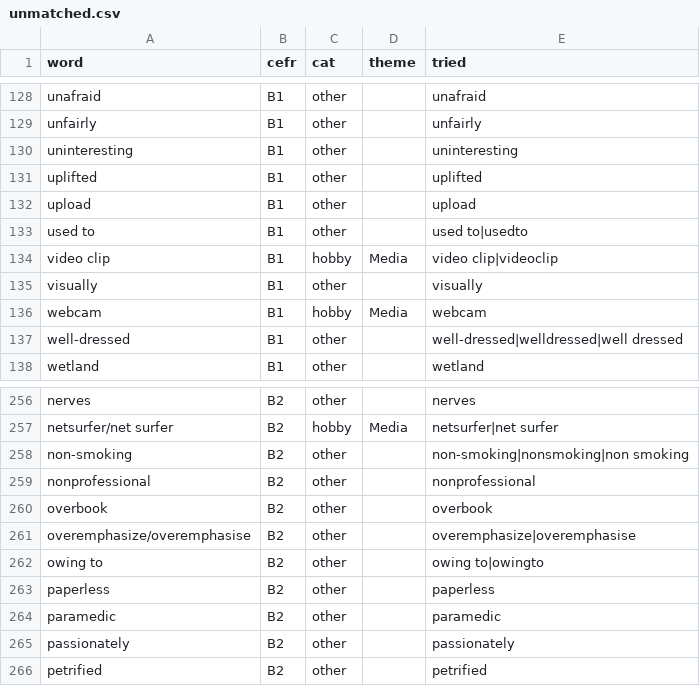
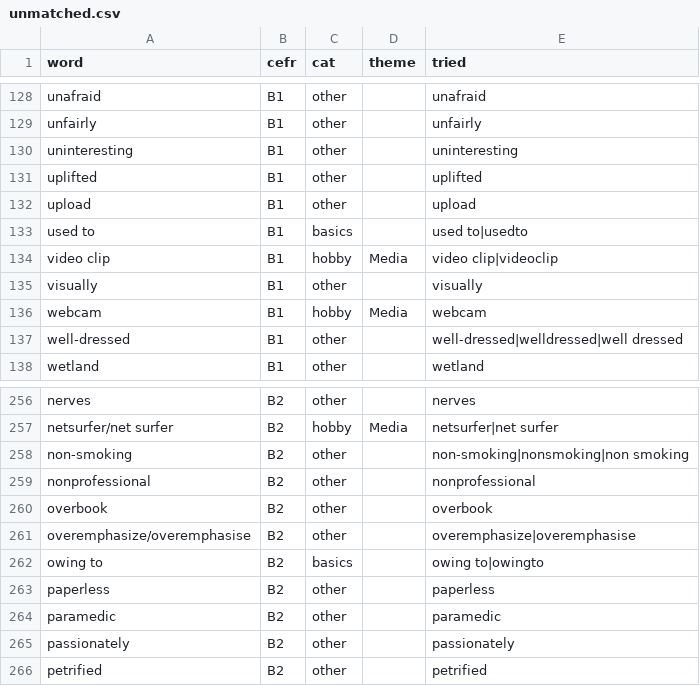
Before and after one commit to allin-mikio/FlipEnglish, a CSV file: data/unmatched.csv, drawn as a sheet; only a part is shown, gaps mark what is left out; the diff covers the shown part only.

```diff
--- a/data/unmatched.csv
+++ b/data/unmatched.csv
@@ -132,3 +132,3 @@ uplifted,B1,other,,uplifted
 upload,B1,other,,upload
-used to,B1,other,,used to|usedto
+used to,B1,basics,,used to|usedto
 video clip,B1,hobby,Media,video clip|videoclip
@@ -261,3 +261,3 @@ overbook,B2,other,,overbook
 overemphasize/overemphasise,B2,other,,overemphasize|overemphasise
-owing to,B2,other,,owing to|owingto
+owing to,B2,basics,,owing to|owingto
 paperless,B2,other,,paperless
```
Also changed, not shown: 13 edited cells elsewhere in this file, 5 other files.
